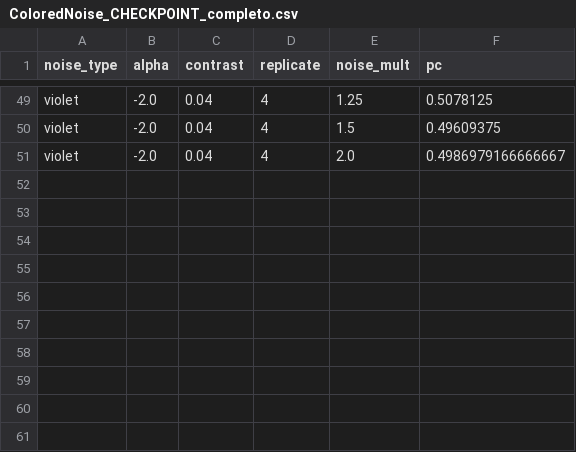
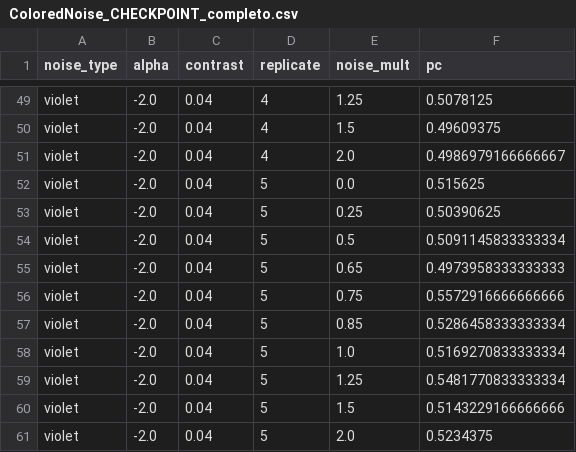
Before and after one commit to diegothediablo/nome-repo, a CSV file: ColoredNoise_CHECKPOINT_completo.csv, drawn as a sheet; only a part is shown, gaps mark what is left out.

Commit message:
checkpoint ColoredNoise_CHECKPOINT_completo n=60 2026-03-17 07:56

```diff
--- a/ColoredNoise_CHECKPOINT_completo.csv
+++ b/ColoredNoise_CHECKPOINT_completo.csv
@@ -51 +51,11 @@ violet,-2.0,0.04,4,1.5,0.49609375
 violet,-2.0,0.04,4,2.0,0.4986979166666667
+violet,-2.0,0.04,5,0.0,0.515625
+violet,-2.0,0.04,5,0.25,0.50390625
+violet,-2.0,0.04,5,0.5,0.5091145833333334
+violet,-2.0,0.04,5,0.65,0.4973958333333333
+violet,-2.0,0.04,5,0.75,0.5572916666666666
+violet,-2.0,0.04,5,0.85,0.5286458333333334
+violet,-2.0,0.04,5,1.0,0.5169270833333334
+violet,-2.0,0.04,5,1.25,0.5481770833333334
+violet,-2.0,0.04,5,1.5,0.5143229166666666
+violet,-2.0,0.04,5,2.0,0.5234375
```
